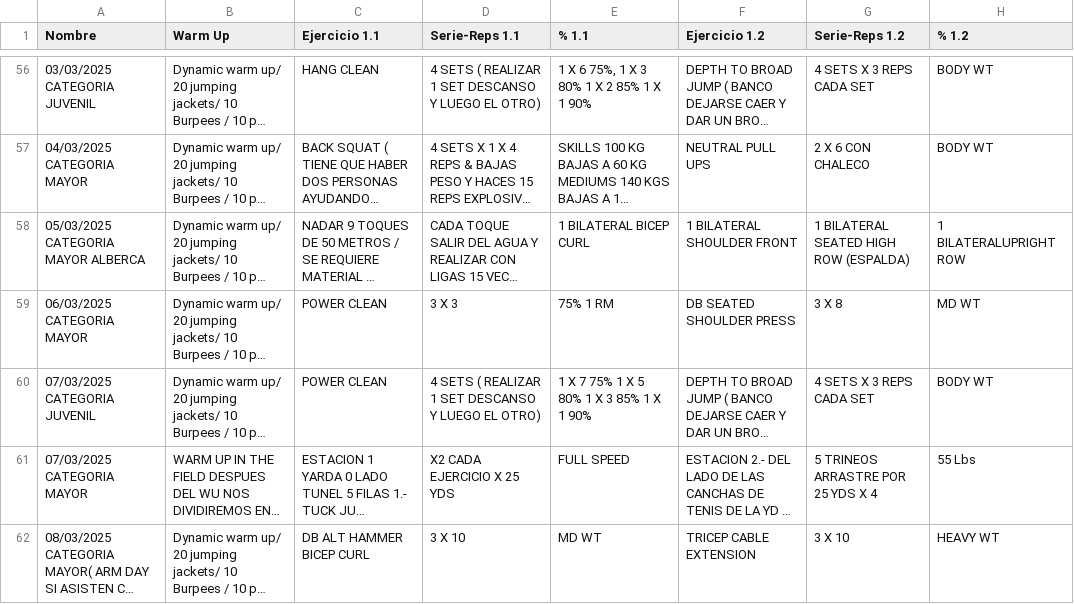
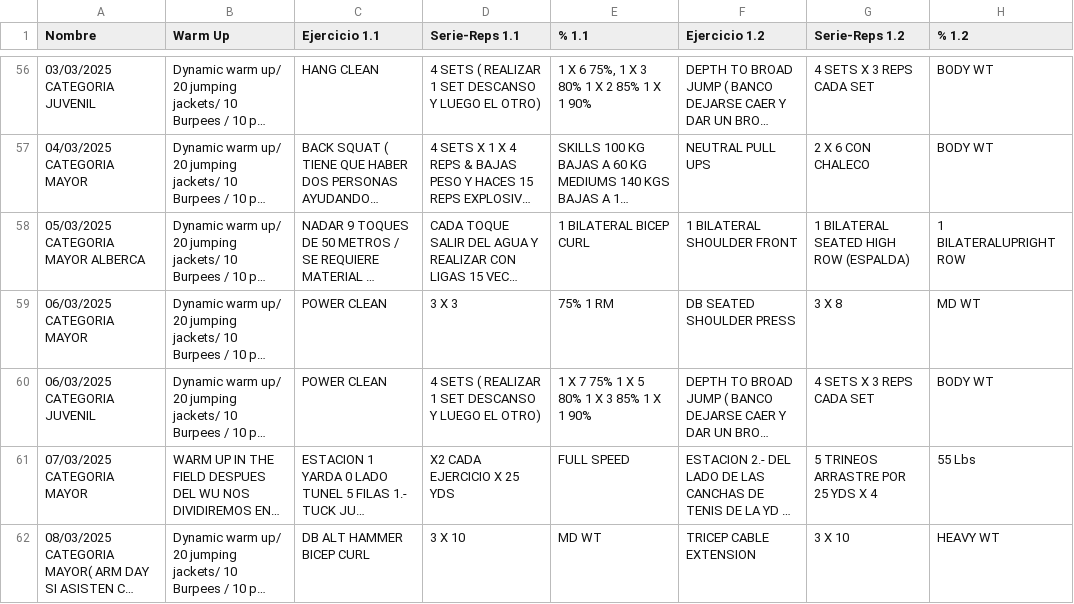
Before and after one commit to zagalseb/APPSVG, a TSV file: Rutinas.tsv, drawn as a sheet; only a part is shown, gaps mark what is left out; long unchanged cells end in …; the diff names each change by its address in the sheet, - before the commit and + after, or states it on an @@ line.

Commit message:
Add files via upload

```diff
--- a/Rutinas.tsv
+++ b/Rutinas.tsv
-A60 (Nombre): 07/03/2025 CATEGORIA JUVENIL
+A60 (Nombre): 06/03/2025 CATEGORIA JUVENIL
```
